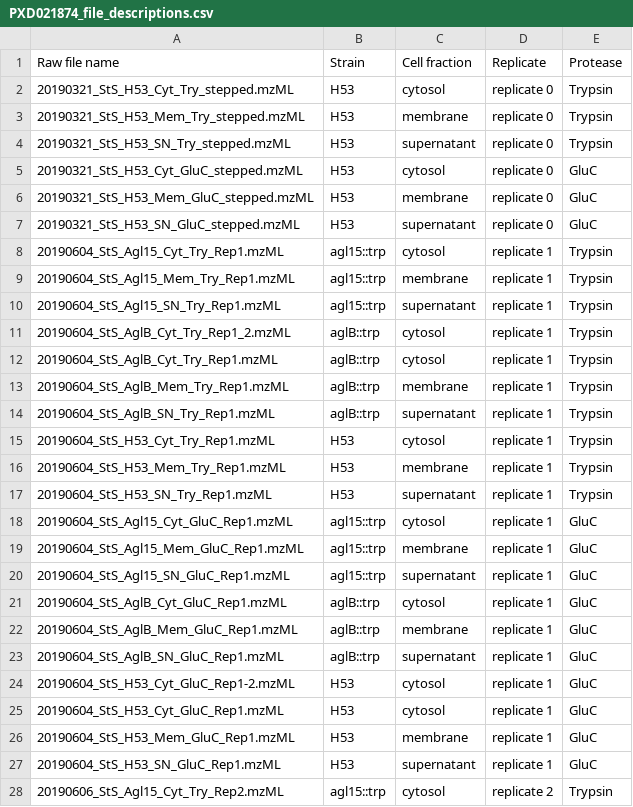
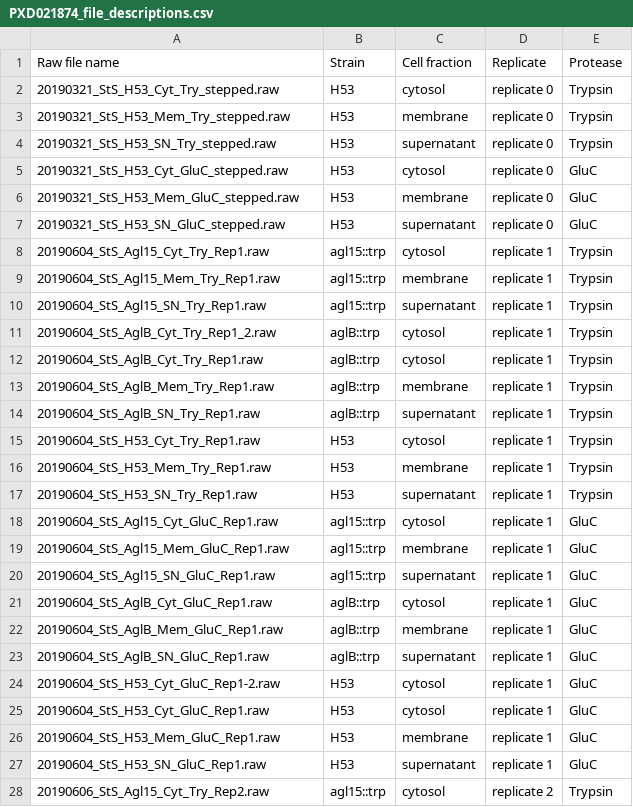
Before and after one commit to arcpp/ArcPP, a CSV file: meta_data/file_descritions/PXD021874_file_descriptions.csv, drawn as a sheet; only a part is shown; the diff covers the shown part only.

```diff
--- a/meta_data/file_descritions/PXD021874_file_descriptions.csv
+++ b/meta_data/file_descritions/PXD021874_file_descriptions.csv
@@ -1,28 +1,28 @@
 Raw file name,Strain,Cell fraction,Replicate,Protease
-20190321_StS_H53_Cyt_Try_stepped.mzML,H53,cytosol,replicate 0,Trypsin
-20190321_StS_H53_Mem_Try_stepped.mzML,H53,membrane,replicate 0,Trypsin
-20190321_StS_H53_SN_Try_stepped.mzML,H53,supernatant,replicate 0,Trypsin
-20190321_StS_H53_Cyt_GluC_stepped.mzML,H53,cytosol,replicate 0,GluC
-20190321_StS_H53_Mem_GluC_stepped.mzML,H53,membrane,replicate 0,GluC
-20190321_StS_H53_SN_GluC_stepped.mzML,H53,supernatant,replicate 0,GluC
-20190604_StS_Agl15_Cyt_Try_Rep1.mzML,agl15::trp,cytosol,replicate 1,Trypsin
-20190604_StS_Agl15_Mem_Try_Rep1.mzML,agl15::trp,membrane,replicate 1,Trypsin
-20190604_StS_Agl15_SN_Try_Rep1.mzML,agl15::trp,supernatant,replicate 1,Trypsin
-20190604_StS_AglB_Cyt_Try_Rep1_2.mzML,aglB::trp,cytosol,replicate 1,Trypsin
-20190604_StS_AglB_Cyt_Try_Rep1.mzML,aglB::trp,cytosol,replicate 1,Trypsin
-20190604_StS_AglB_Mem_Try_Rep1.mzML,aglB::trp,membrane,replicate 1,Trypsin
-20190604_StS_AglB_SN_Try_Rep1.mzML,aglB::trp,supernatant,replicate 1,Trypsin
-20190604_StS_H53_Cyt_Try_Rep1.mzML,H53,cytosol,replicate 1,Trypsin
-20190604_StS_H53_Mem_Try_Rep1.mzML,H53,membrane,replicate 1,Trypsin
-20190604_StS_H53_SN_Try_Rep1.mzML,H53,supernatant,replicate 1,Trypsin
-20190604_StS_Agl15_Cyt_GluC_Rep1.mzML,agl15::trp,cytosol,replicate 1,GluC
-20190604_StS_Agl15_Mem_GluC_Rep1.mzML,agl15::trp,membrane,replicate 1,GluC
-20190604_StS_Agl15_SN_GluC_Rep1.mzML,agl15::trp,supernatant,replicate 1,GluC
-20190604_StS_AglB_Cyt_GluC_Rep1.mzML,aglB::trp,cytosol,replicate 1,GluC
-20190604_StS_AglB_Mem_GluC_Rep1.mzML,aglB::trp,membrane,replicate 1,GluC
-20190604_StS_AglB_SN_GluC_Rep1.mzML,aglB::trp,supernatant,replicate 1,GluC
-20190604_StS_H53_Cyt_GluC_Rep1-2.mzML,H53,cytosol,replicate 1,GluC
-20190604_StS_H53_Cyt_GluC_Rep1.mzML,H53,cytosol,replicate 1,GluC
-20190604_StS_H53_Mem_GluC_Rep1.mzML,H53,membrane,replicate 1,GluC
-20190604_StS_H53_SN_GluC_Rep1.mzML,H53,supernatant,replicate 1,GluC
-20190606_StS_Agl15_Cyt_Try_Rep2.mzML,agl15::trp,cytosol,replicate 2,Trypsin
+20190321_StS_H53_Cyt_Try_stepped.raw,H53,cytosol,replicate 0,Trypsin
+20190321_StS_H53_Mem_Try_stepped.raw,H53,membrane,replicate 0,Trypsin
+20190321_StS_H53_SN_Try_stepped.raw,H53,supernatant,replicate 0,Trypsin
+20190321_StS_H53_Cyt_GluC_stepped.raw,H53,cytosol,replicate 0,GluC
+20190321_StS_H53_Mem_GluC_stepped.raw,H53,membrane,replicate 0,GluC
+20190321_StS_H53_SN_GluC_stepped.raw,H53,supernatant,replicate 0,GluC
+20190604_StS_Agl15_Cyt_Try_Rep1.raw,agl15::trp,cytosol,replicate 1,Trypsin
+20190604_StS_Agl15_Mem_Try_Rep1.raw,agl15::trp,membrane,replicate 1,Trypsin
+20190604_StS_Agl15_SN_Try_Rep1.raw,agl15::trp,supernatant,replicate 1,Trypsin
+20190604_StS_AglB_Cyt_Try_Rep1_2.raw,aglB::trp,cytosol,replicate 1,Trypsin
+20190604_StS_AglB_Cyt_Try_Rep1.raw,aglB::trp,cytosol,replicate 1,Trypsin
+20190604_StS_AglB_Mem_Try_Rep1.raw,aglB::trp,membrane,replicate 1,Trypsin
+20190604_StS_AglB_SN_Try_Rep1.raw,aglB::trp,supernatant,replicate 1,Trypsin
+20190604_StS_H53_Cyt_Try_Rep1.raw,H53,cytosol,replicate 1,Trypsin
+20190604_StS_H53_Mem_Try_Rep1.raw,H53,membrane,replicate 1,Trypsin
+20190604_StS_H53_SN_Try_Rep1.raw,H53,supernatant,replicate 1,Trypsin
+20190604_StS_Agl15_Cyt_GluC_Rep1.raw,agl15::trp,cytosol,replicate 1,GluC
+20190604_StS_Agl15_Mem_GluC_Rep1.raw,agl15::trp,membrane,replicate 1,GluC
+20190604_StS_Agl15_SN_GluC_Rep1.raw,agl15::trp,supernatant,replicate 1,GluC
+20190604_StS_AglB_Cyt_GluC_Rep1.raw,aglB::trp,cytosol,replicate 1,GluC
+20190604_StS_AglB_Mem_GluC_Rep1.raw,aglB::trp,membrane,replicate 1,GluC
+20190604_StS_AglB_SN_GluC_Rep1.raw,aglB::trp,supernatant,replicate 1,GluC
+20190604_StS_H53_Cyt_GluC_Rep1-2.raw,H53,cytosol,replicate 1,GluC
+20190604_StS_H53_Cyt_GluC_Rep1.raw,H53,cytosol,replicate 1,GluC
+20190604_StS_H53_Mem_GluC_Rep1.raw,H53,membrane,replicate 1,GluC
+20190604_StS_H53_SN_GluC_Rep1.raw,H53,supernatant,replicate 1,GluC
+20190606_StS_Agl15_Cyt_Try_Rep2.raw,agl15::trp,cytosol,replicate 2,Trypsin
```
Also changed, not shown: 35 edited cells elsewhere in this file, meta_data/MS_meta_data.csv, 1 other file.
